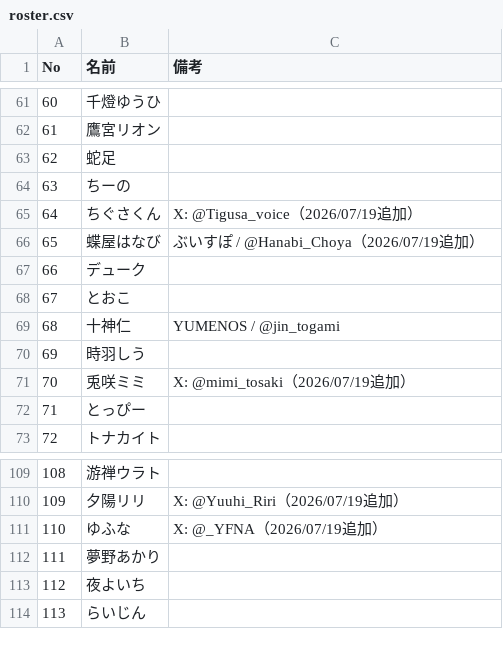
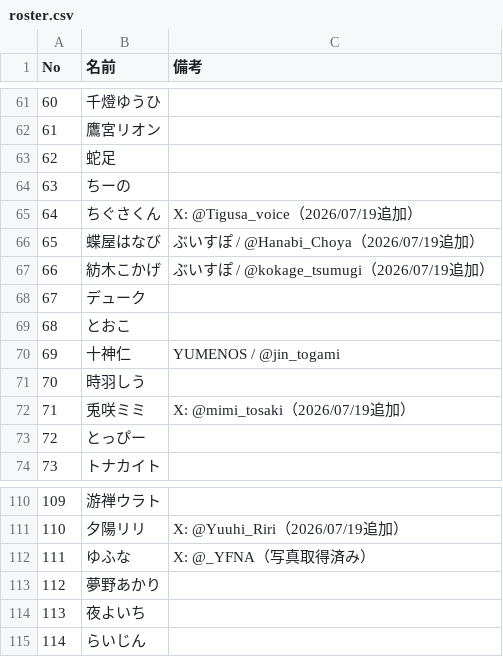
Before and after one commit to Tousirousiro-art/-, a CSV file: vcr_rust_s5/roster.csv, drawn as a sheet; only a part is shown, gaps mark what is left out; addresses are those after the commit; the diff names each change by its address in the sheet, - before the commit and + after, or states it on an @@ line.

```diff
--- a/vcr_rust_s5/roster.csv
+++ b/vcr_rust_s5/roster.csv
+row 67: 66 | 紡木こかげ | ぶいすぽ / @kokage_tsumugi（2026/07/19追加）
@@ column A (No) renumbered from row 68 down @@
-C112 (備考): X: @_YFNA（2026/07/19追加）
+C112 (備考): X: @_YFNA（写真取得済み）
```
Also changed, not shown: 3 other files.
